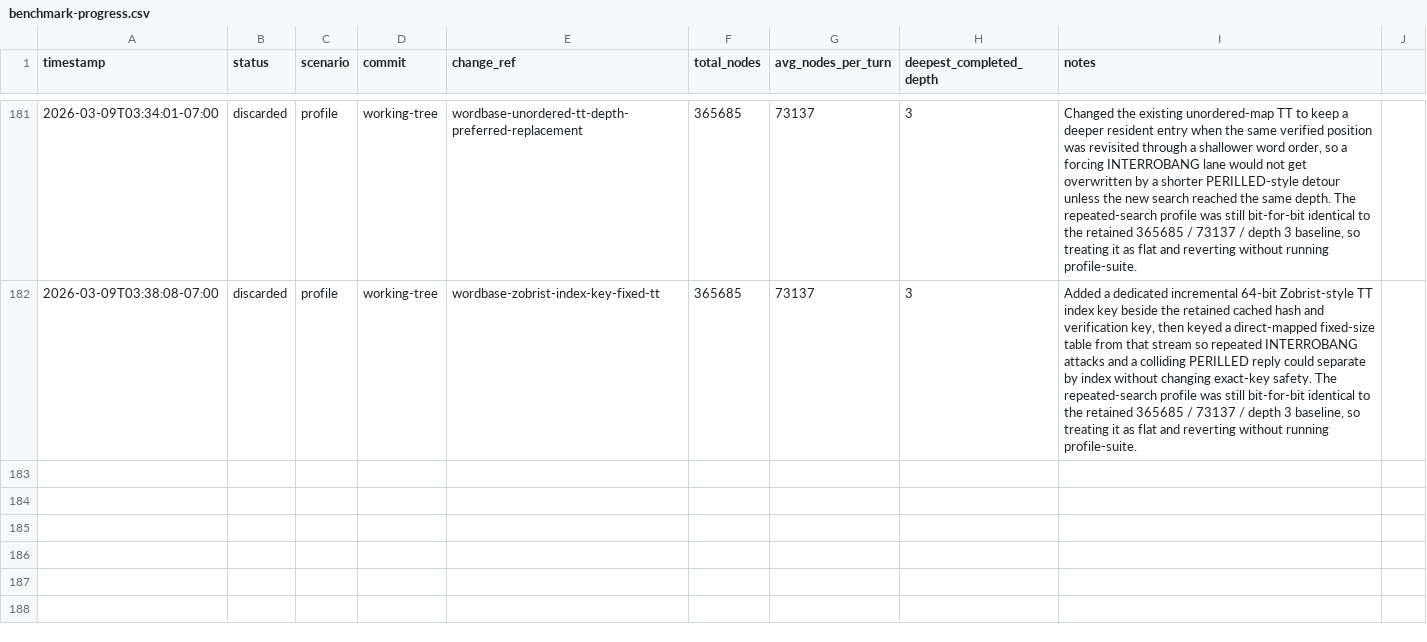
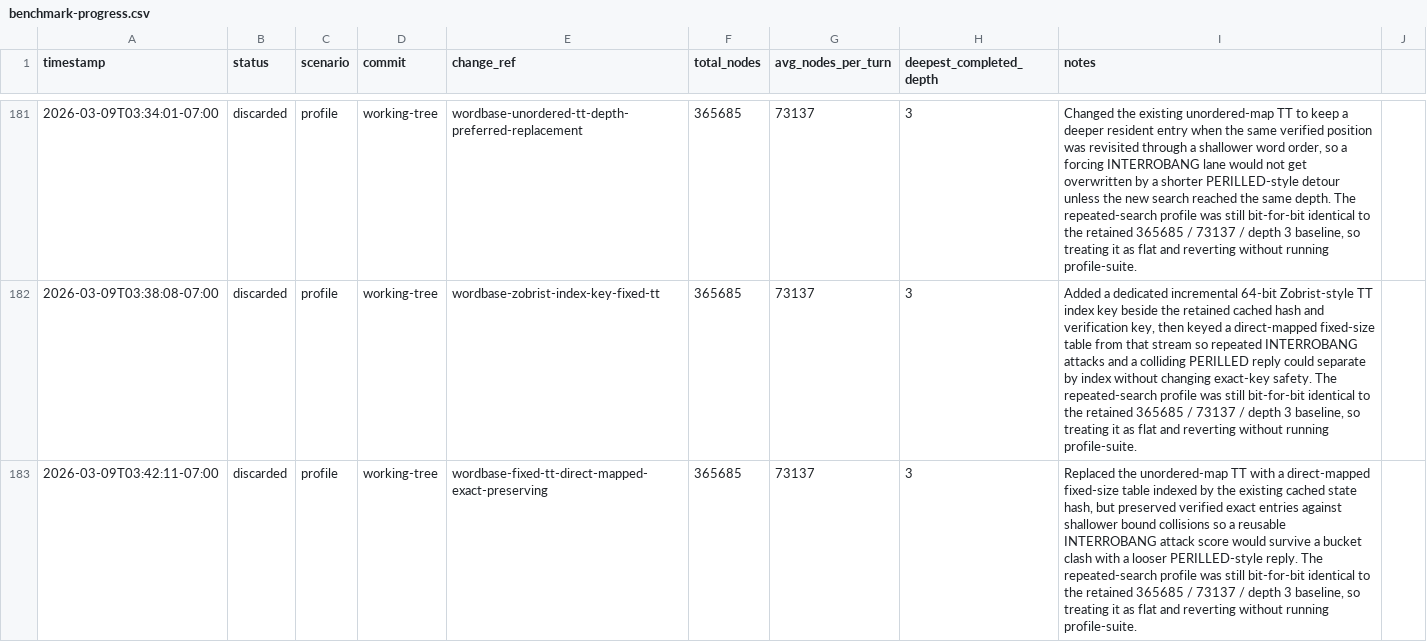
Before and after one commit to scottmsilver/wordbase-player, a CSV file: logs/agent-loop/worker-3/benchmark-progress.csv, drawn as a sheet; only a part is shown, gaps mark what is left out; the diff names each change by its address in the sheet, - before the commit and + after, or states it on an @@ line.

```diff
--- a/logs/agent-loop/worker-3/benchmark-progress.csv
+++ b/logs/agent-loop/worker-3/benchmark-progress.csv
+row 183: 2026-03-09T03:42:11-07:00 | discarded | profile | working-tree | wordbase-fixed-tt-direct-mapped-exact-preserving | 365685 | 73137 | 3 | Replaced the unordered-map TT with a direct-mapped fixed-size table indexed by the existing cached state hash, but preserved verified exact entries against shallower bound collisions so a reusable INTERROBANG attack score would survive a bucket clash with a looser PERILLED-style reply. The repeated-search profile was still bit-for-bit identical to the retained 365685 / 73137 / depth 3 baseline, so treating it as flat and reverting without running profile-suite.
```
